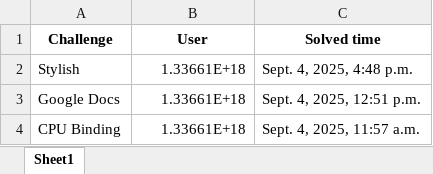
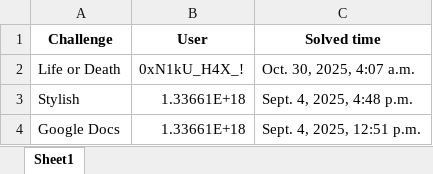
Before and after one commit to ashwin7077/ctf, an Excel workbook: CTF_updated.xlsx, sheet Sheet1, drawn as a sheet; only a part is shown; the shorter side is filled out with more unchanged rows; values as stored, in another font and other column widths than the file's, no borders; the diff names each change by its address in the sheet, - before the commit and + after, or states it on an @@ line.

```diff
--- a/CTF_updated.xlsx (sheet Sheet1)
+++ b/CTF_updated.xlsx (sheet Sheet1)
+row 2: Life or Death | 0xN1kU_H4X_! | Oct. 30, 2025, 4:07 a.m.
```
Also changed, not shown: challenges_with_points.xlsx, user_total_points.xlsx, 49 other files.
